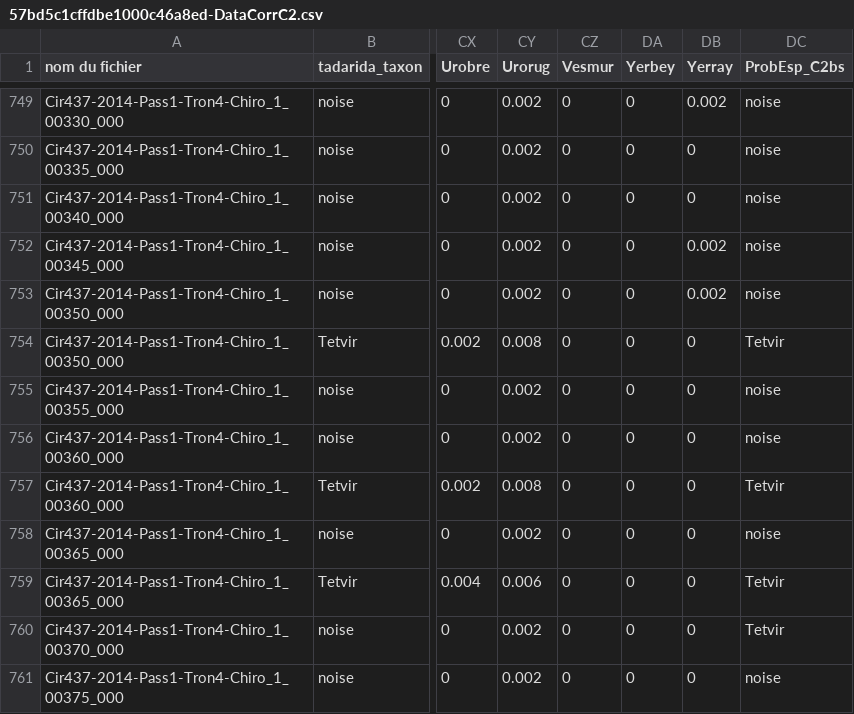
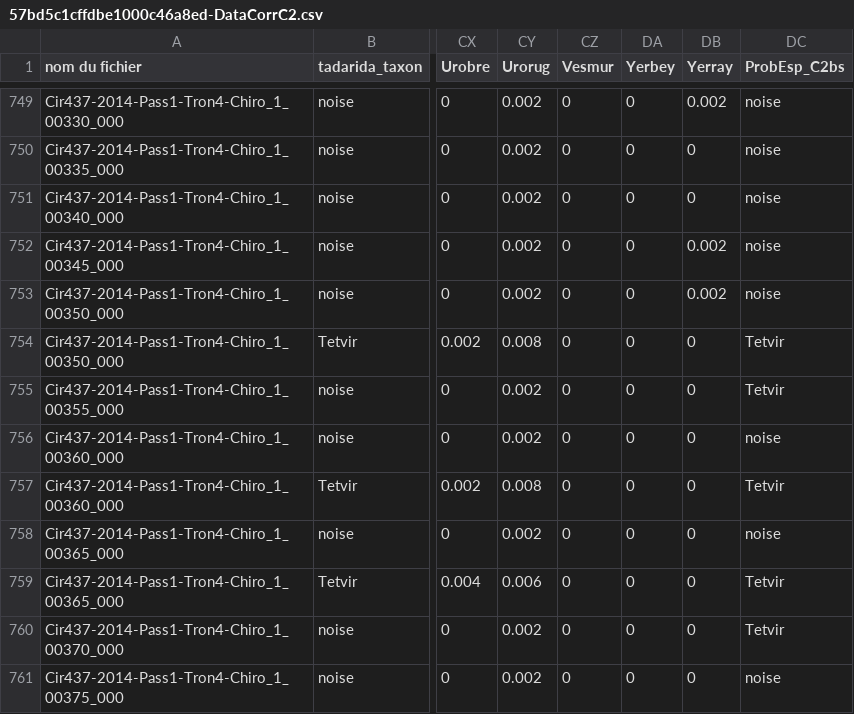
Before and after one commit to 65MO/Galaxy-E, a CSV file: raw_scripts/Vigie-Chiro/output_IdCorrect_2ndLayer_input_IdValid/57bd5c1cffdbe1000c46a8ed-DataCorrC2.csv, drawn as a sheet; only a part is shown, gaps mark what is left out; the diff covers the shown part only; the diff names each change by its address in the sheet, - before the commit and + after, or states it on an @@ line.

```diff
--- a/raw_scripts/Vigie-Chiro/output_IdCorrect_2ndLayer_input_IdValid/57bd5c1cffdbe1000c46a8ed-DataCorrC2.csv
+++ b/raw_scripts/Vigie-Chiro/output_IdCorrect_2ndLayer_input_IdValid/57bd5c1cffdbe1000c46a8ed-DataCorrC2.csv
-DC755 (ProbEsp_C2bs): noise
+DC755 (ProbEsp_C2bs): Tetvir
```
Also changed, not shown: 6 edited cells elsewhere in this file, raw_scripts/Vigie-Chiro/output_BilanEnrichiPF/57985e424bbec1000d773c4b-summary.csv, raw_scripts/Vigie-Chiro/output_BilanEnrichiPF/57cb11b1815ace000cc48b4e-summary.csv, 11 other files.
